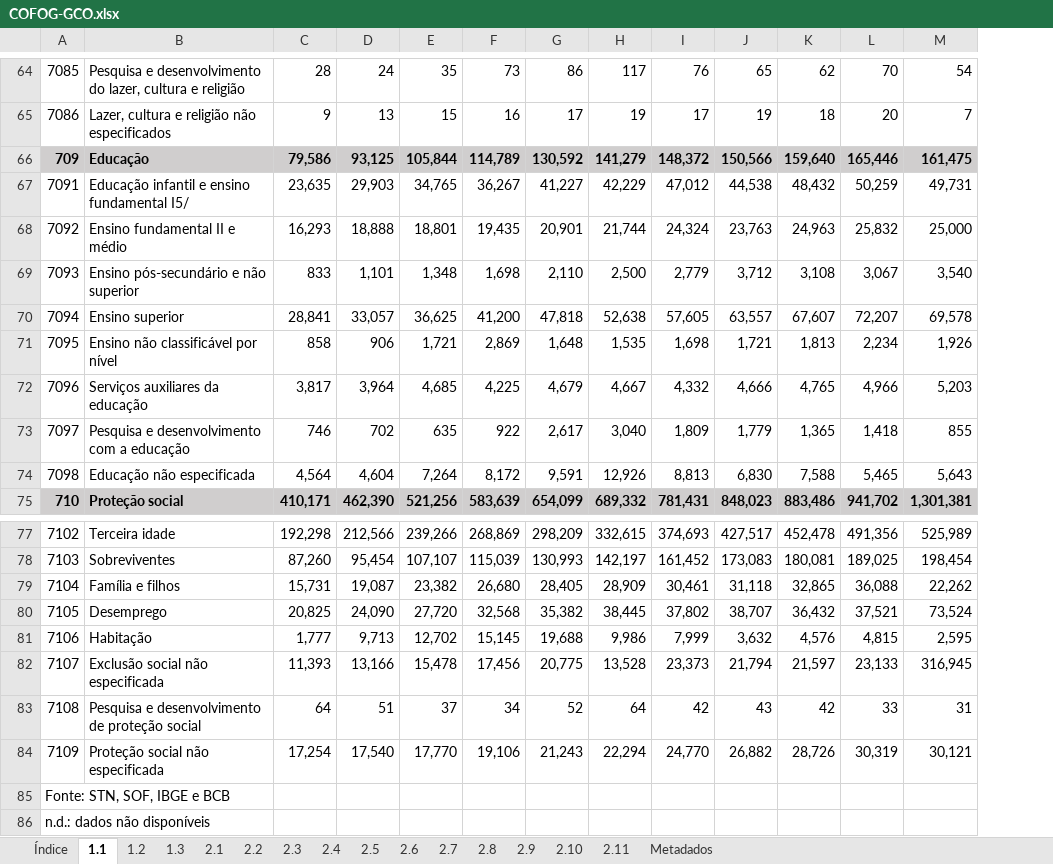
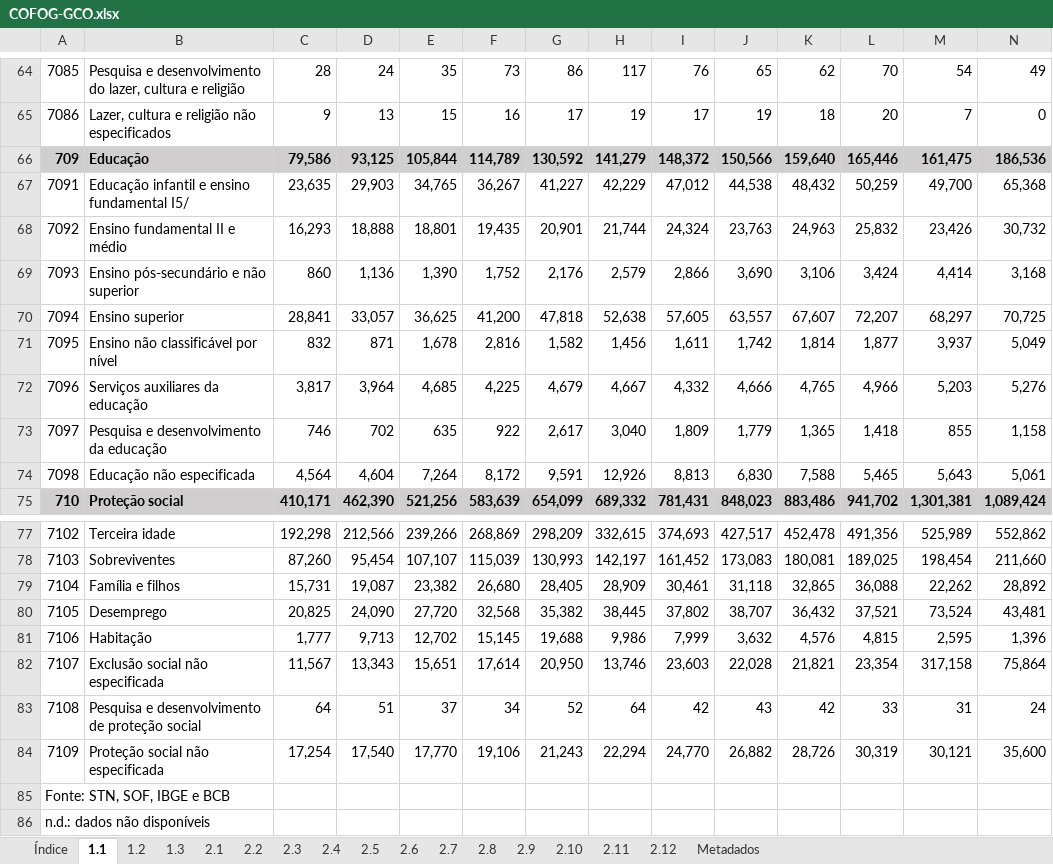
Before and after one commit to tchiluanda/Rcofog, an Excel workbook: inst/extdata/COFOG-GCO.xlsx, sheet 1.1, drawn as a sheet; only a part is shown, gaps mark what is left out; values as stored, in another font and other column widths than the file's, no borders; the diff covers the shown part only; the diff names each change by its address in the sheet, - before the commit and + after, or states it on an @@ line.

```diff
--- a/inst/extdata/COFOG-GCO.xlsx (sheet 1.1)
+++ b/inst/extdata/COFOG-GCO.xlsx (sheet 1.1)
+sheet tab: 2.12
+column N, rows 64-75: 49 | 0 | 186,536 | 65,368 | 30,732 | 3,168 | 70,725 | 5,049 | 5,276 | 1,158 | 5,061 | 1,089,424; rows 77-84: 552,862 | 211,660 | 28,892 | 43,481 | 1,396 | 75,864 | 24 | 35,600
-M67: 49,731
+M67: 49,700
-M68: 25,000
+M68: 23,426
-C69: 833
+C69: 860
-D69: 1,101
+D69: 1,136
-E69: 1,348
+E69: 1,390
-F69: 1,698
+F69: 1,752
-G69: 2,110
+G69: 2,176
-H69: 2,500
+H69: 2,579
-I69: 2,779
+I69: 2,866
-J69: 3,712
+J69: 3,690
-K69: 3,108
+K69: 3,106
-L69: 3,067
+L69: 3,424
-M69: 3,540
+M69: 4,414
-M70: 69,578
+M70: 68,297
-C71: 858
+C71: 832
-D71: 906
+D71: 871
-E71: 1,721
+E71: 1,678
-F71: 2,869
+F71: 2,816
-G71: 1,648
+G71: 1,582
-H71: 1,535
+H71: 1,456
-I71: 1,698
+I71: 1,611
-J71: 1,721
+J71: 1,742
-K71: 1,813
+K71: 1,814
-L71: 2,234
+L71: 1,877
-M71: 1,926
+M71: 3,937
-B73: Pesquisa e desenvolvimento com a educação
+B73: Pesquisa e desenvolvimento da educação
-C82: 11,393
+C82: 11,567
-D82: 13,166
+D82: 13,343
-E82: 15,478
+E82: 15,651
-F82: 17,456
+F82: 17,614
-G82: 20,775
+G82: 20,950
-H82: 13,528
+H82: 13,746
-I82: 23,373
+I82: 23,603
-J82: 21,794
+J82: 22,028
-K82: 21,597
+K82: 21,821
-L82: 23,133
+L82: 23,354
-M82: 316,945
+M82: 317,158
```
Also changed, not shown: 15 edited cells elsewhere in this sheet, sheet 1.3, sheet 1.2, sheet 2.11, sheet 2.10, sheet 2.6, sheet 2.7, 8 more sheets, 3 other files.
